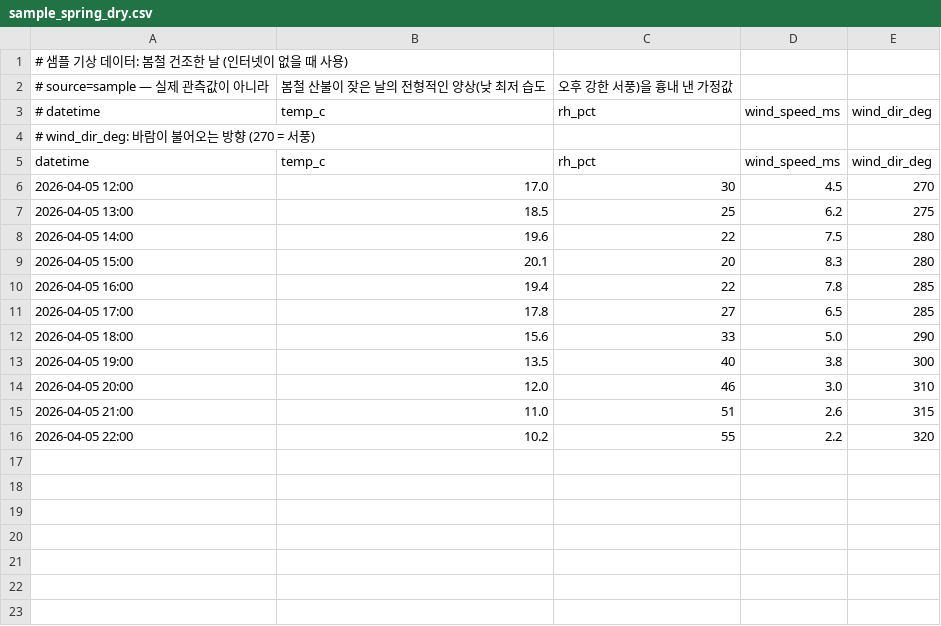
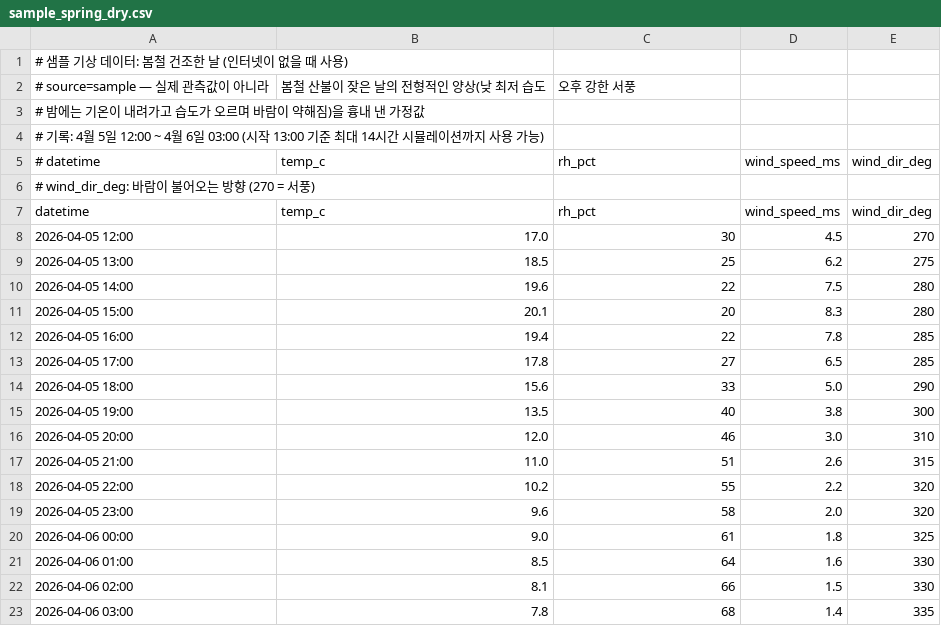
Before and after one commit to modesty0429-rgb/dieudieu, a CSV file: data/weather/sample_spring_dry.csv, drawn as a sheet.

```diff
--- a/data/weather/sample_spring_dry.csv
+++ b/data/weather/sample_spring_dry.csv
@@ -1,3 +1,5 @@
 # 샘플 기상 데이터: 봄철 건조한 날 (인터넷이 없을 때 사용)
-# source=sample  — 실제 관측값이 아니라, 봄철 산불이 잦은 날의 전형적인 양상(낮 최저 습도, 오후 강한 서풍)을 흉내 낸 가정값
+# source=sample  — 실제 관측값이 아니라, 봄철 산불이 잦은 날의 전형적인 양상(낮 최저 습도, 오후 강한 서풍,
+#                  밤에는 기온이 내려가고 습도가 오르며 바람이 약해짐)을 흉내 낸 가정값
+# 기록: 4월 5일 12:00 ~ 4월 6일 03:00 (시작 13:00 기준 최대 14시간 시뮬레이션까지 사용 가능)
 # datetime,temp_c,rh_pct,wind_speed_ms,wind_dir_deg
@@ -16 +18,6 @@ datetime,temp_c,rh_pct,wind_speed_ms,wind_dir_deg
 2026-04-05 22:00,10.2,55,2.2,320
+2026-04-05 23:00,9.6,58,2.0,320
+2026-04-06 00:00,9.0,61,1.8,325
+2026-04-06 01:00,8.5,64,1.6,330
+2026-04-06 02:00,8.1,66,1.5,330
+2026-04-06 03:00,7.8,68,1.4,335
```
